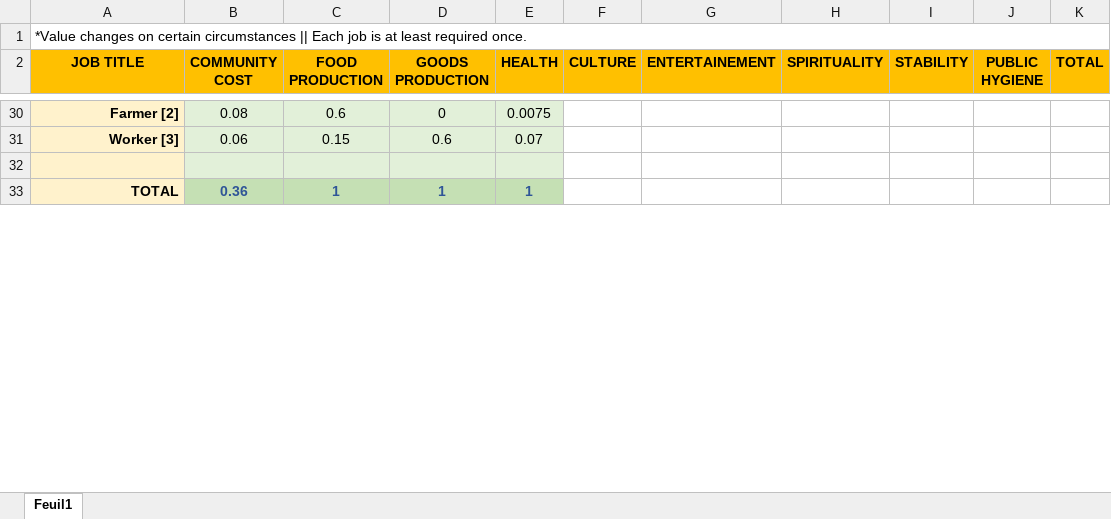
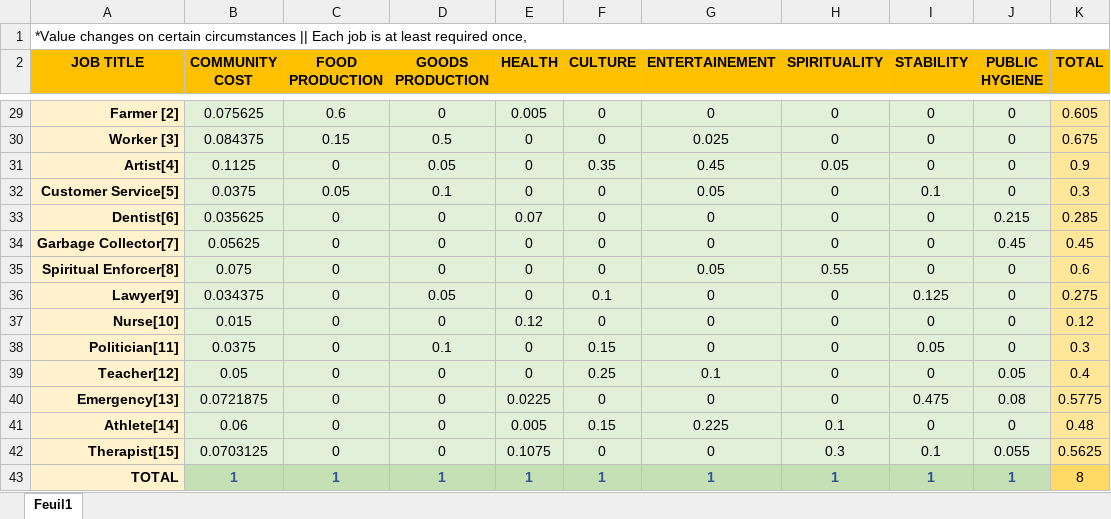
Before and after one commit to ShortyLogos/ai-genetic-algorithm, an Excel workbook: problem 3 - concept/jobs.xlsx, sheet Feuil1, drawn as a sheet; only a part is shown, gaps mark what is left out; values as stored, in another font and other column widths than the file's, no borders; addresses are those after the commit; the diff covers the shown part only; the diff names each change by its address in the sheet, - before the commit and + after, or states it on an @@ line.

```diff
--- a/problem 3 - concept/jobs.xlsx (sheet Feuil1)
+++ b/problem 3 - concept/jobs.xlsx (sheet Feuil1)
-A1 (JOB TITLE): …least required once.
+A1 (JOB TITLE): …least required once,
-B29 (COMMUNITY COST): 0.08
+B29 (COMMUNITY COST): 0.075625
-E29 (HEALTH): 0.0075
+E29 (HEALTH): 0.005
-F29:F30 (CULTURE): (empty)
+F29:F30 (CULTURE): 0
-F29:J31 fill: none
+F29:J31 fill: #E2F0D9
-G29 (ENTERTAINEMENT): (empty)
+G29 (ENTERTAINEMENT): 0
-H29:H30 (SPIRITUALITY): (empty)
+H29:H30 (SPIRITUALITY): 0
-I29:I30 (STABILITY): (empty)
+I29:I30 (STABILITY): 0
-J29:J30 (PUBLIC HYGIENE): (empty)
+J29:J30 (PUBLIC HYGIENE): 0
-K29:K31 fill: none
+K29:K31 fill: #FFE699
-K29 (TOTAL): (empty)
+K29 (TOTAL): 0.605
-B30 (COMMUNITY COST): 0.06
+B30 (COMMUNITY COST): 0.084375
-D30 (GOODS PRODUCTION): 0.6
+D30 (GOODS PRODUCTION): 0.5
-E30 (HEALTH): 0.07
+E30 (HEALTH): 0
-G30 (ENTERTAINEMENT): (empty)
+G30 (ENTERTAINEMENT): 0.025
-K30 (TOTAL): (empty)
+K30 (TOTAL): 0.675
-row 31: (empty)
+row 31: Artist[4] | 0.1125 | 0 | 0.05 | 0 | 0.35 | 0.45 | 0.05 | 0 | 0 | 0.9
+row 32: Customer Service[5] | 0.0375 | 0.05 | 0.1 | 0 | 0 | 0.05 | 0 | 0.1 | 0 | 0.3
+row 33: Dentist[6] | 0.035625 | 0 | 0 | 0.07 | 0 | 0 | 0 | 0 | 0.215 | 0.285
+row 34: Garbage Collector[7] | 0.05625 | 0 | 0 | 0 | 0 | 0 | 0 | 0 | 0.45 | 0.45
+row 35: Spiritual Enforcer[8] | 0.075 | 0 | 0 | 0 | 0 | 0.05 | 0.55 | 0 | 0 | 0.6
+row 36: Lawyer[9] | 0.034375 | 0 | 0.05 | 0 | 0.1 | 0 | 0 | 0.125 | 0 | 0.275
+row 37: Nurse[10] | 0.015 | 0 | 0 | 0.12 | 0 | 0 | 0 | 0 | 0 | 0.12
+row 38: Politician[11] | 0.0375 | 0 | 0.1 | 0 | 0.15 | 0 | 0 | 0.05 | 0 | 0.3
+row 39: Teacher[12] | 0.05 | 0 | 0 | 0 | 0.25 | 0.1 | 0 | 0 | 0.05 | 0.4
+row 40: Emergency[13] | 0.0721875 | 0 | 0 | 0.0225 | 0 | 0 | 0 | 0.475 | 0.08 | 0.5775
+row 41: Athlete[14] | 0.06 | 0 | 0 | 0.005 | 0.15 | 0.225 | 0.1 | 0 | 0 | 0.48
+row 42: Therapist[15] | 0.0703125 | 0 | 0 | 0.1075 | 0 | 0 | 0.3 | 0.1 | 0.055 | 0.5625
-B43 (COMMUNITY COST): 0.36
+B43 (COMMUNITY COST): 1
-F43 (CULTURE): (empty)
+F43 (CULTURE): 1
-F43:J43 fill: none
+F43:J43 fill: #C5E0B4
-G43 (ENTERTAINEMENT): (empty)
+G43 (ENTERTAINEMENT): 1
-H43 (SPIRITUALITY): (empty)
+H43 (SPIRITUALITY): 1
-I43 (STABILITY): (empty)
+I43 (STABILITY): 1
-J43 (PUBLIC HYGIENE): (empty)
+J43 (PUBLIC HYGIENE): 1
-K43 (TOTAL): (empty)
+K43 (TOTAL): 8
-K43 fill: none
+K43 fill: #FFD966
```
Also changed, not shown: 1 removed row, 56 edited cells and cell formats elsewhere in this sheet, formulas that keep their value, 1 other file.
